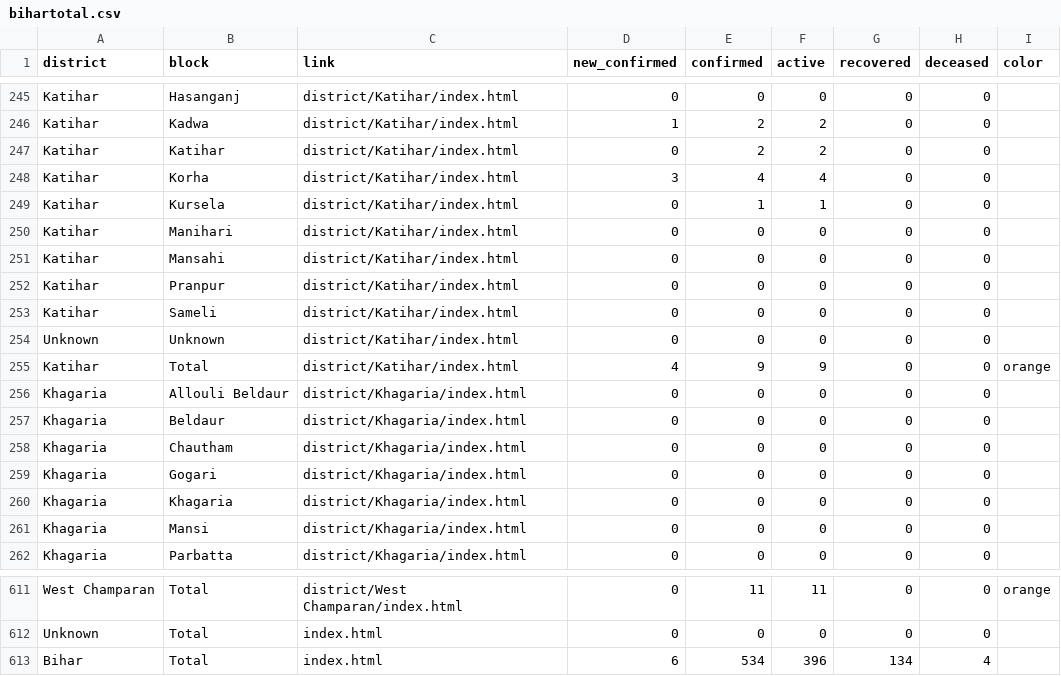
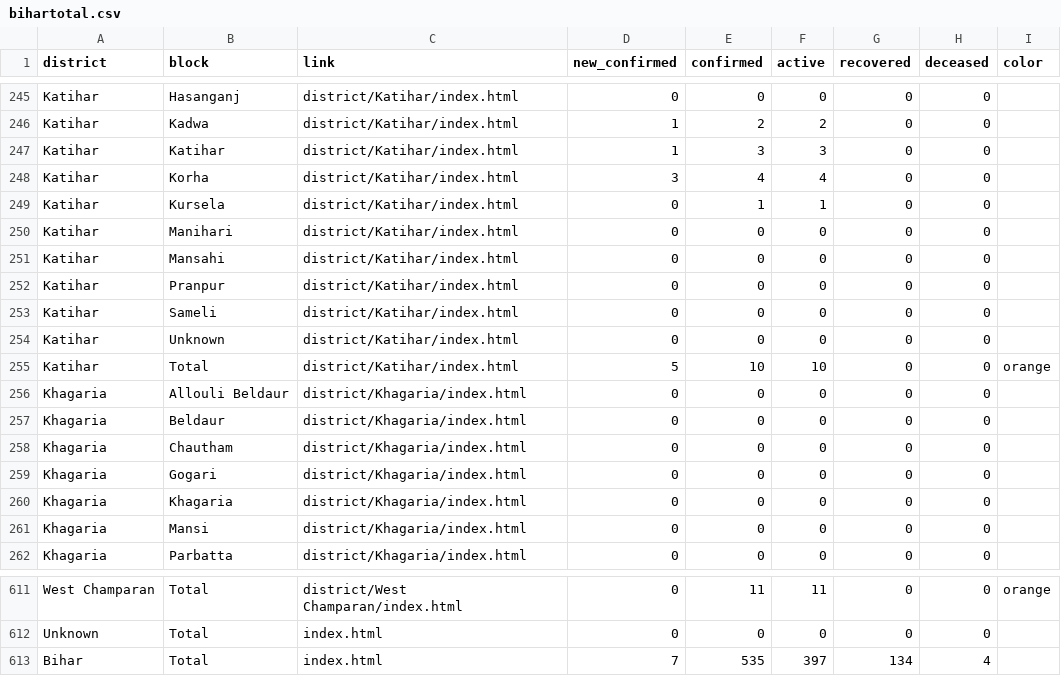
Before and after one commit to coronainbihar/coronainbihar.github.io, a CSV file: bihartotal.csv, drawn as a sheet; only a part is shown, gaps mark what is left out.

```diff
--- a/bihartotal.csv
+++ b/bihartotal.csv
@@ -246,3 +246,3 @@ Katihar,Hasanganj,district/Katihar/index.html,0,0,0,0,0,
 Katihar,Kadwa,district/Katihar/index.html,1,2,2,0,0,
-Katihar,Katihar,district/Katihar/index.html,0,2,2,0,0,
+Katihar,Katihar,district/Katihar/index.html,1,3,3,0,0,
 Katihar,Korha,district/Katihar/index.html,3,4,4,0,0,
@@ -253,4 +253,4 @@ Katihar,Pranpur,district/Katihar/index.html,0,0,0,0,0,
 Katihar,Sameli,district/Katihar/index.html,0,0,0,0,0,
-Unknown,Unknown,district/Katihar/index.html,0,0,0,0,0,
-Katihar,Total,district/Katihar/index.html,4,9,9,0,0,orange
+Katihar,Unknown,district/Katihar/index.html,0,0,0,0,0,
+Katihar,Total,district/Katihar/index.html,5,10,10,0,0,orange
 Khagaria,Allouli Beldaur,district/Khagaria/index.html,0,0,0,0,0,
@@ -612,2 +612,2 @@ West Champaran,Total,district/West Champaran/index.html,0,11,11,0,0,orange
 Unknown,Total,index.html,0,0,0,0,0,
-Bihar,Total,index.html,6,534,396,134,4,
+Bihar,Total,index.html,7,535,397,134,4,
```
Also changed, not shown: 2 other files.
